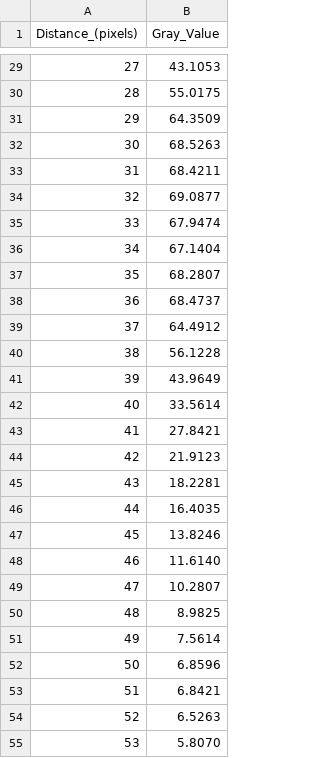
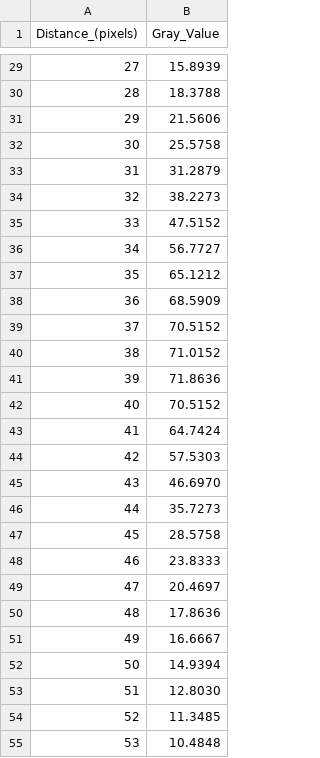
Before and after one commit to amauryperson-beep/Code-MODAL, a CSV file: mesures/Imageur_beta/Données brutes/6000-60-1.csv, drawn as a sheet; only a part is shown, gaps mark what is left out; the diff covers the shown part only.

```diff
--- a/mesures/Imageur_beta/Données brutes/6000-60-1.csv
+++ b/mesures/Imageur_beta/Données brutes/6000-60-1.csv
@@ -29,27 +29,27 @@ Distance_(pixels),Gray_Value
-27,43.1053
-28,55.0175
-29,64.3509
-30,68.5263
-31,68.4211
-32,69.0877
-33,67.9474
-34,67.1404
-35,68.2807
-36,68.4737
-37,64.4912
-38,56.1228
-39,43.9649
-40,33.5614
-41,27.8421
-42,21.9123
-43,18.2281
-44,16.4035
-45,13.8246
-46,11.6140
-47,10.2807
-48,8.9825
-49,7.5614
-50,6.8596
-51,6.8421
-52,6.5263
-53,5.8070
+27,15.8939
+28,18.3788
+29,21.5606
+30,25.5758
+31,31.2879
+32,38.2273
+33,47.5152
+34,56.7727
+35,65.1212
+36,68.5909
+37,70.5152
+38,71.0152
+39,71.8636
+40,70.5152
+41,64.7424
+42,57.5303
+43,46.6970
+44,35.7273
+45,28.5758
+46,23.8333
+47,20.4697
+48,17.8636
+49,16.6667
+50,14.9394
+51,12.8030
+52,11.3485
+53,10.4848
```
Also changed, not shown: 6 added rows and 41 edited cells elsewhere in this file, mesures/Imageur_beta/Données brutes/5840-15-1.csv, mesures/Imageur_beta/Données brutes/5840-15-2.csv, 3 other files.
